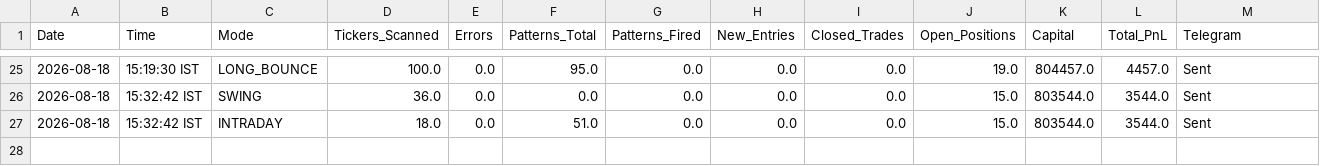
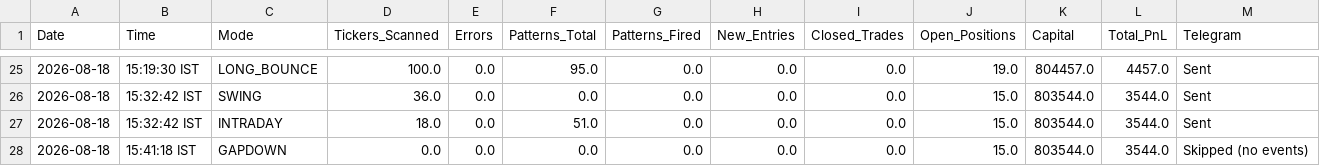
Before and after one commit to thokfoot/free-4-market-master, a CSV file: logs/trade_log.csv, drawn as a sheet; only a part is shown, gaps mark what is left out.

```diff
--- a/logs/trade_log.csv
+++ b/logs/trade_log.csv
@@ -27 +27,2 @@ Date,Time,Mode,Tickers_Scanned,Errors,Patterns_Total,Patterns_Fired,New_Entries,
 2026-08-18,15:32:42 IST,INTRADAY,18.0,0.0,51.0,0.0,0.0,0.0,15.0,803544.0,3544.0,Sent
+2026-08-18,15:41:18 IST,GAPDOWN,0.0,0.0,0.0,0.0,0.0,0.0,15.0,803544.0,3544.0,Skipped (no events)
```
Also changed, not shown: logs/portfolio_snapshots.csv, 2 other files.
